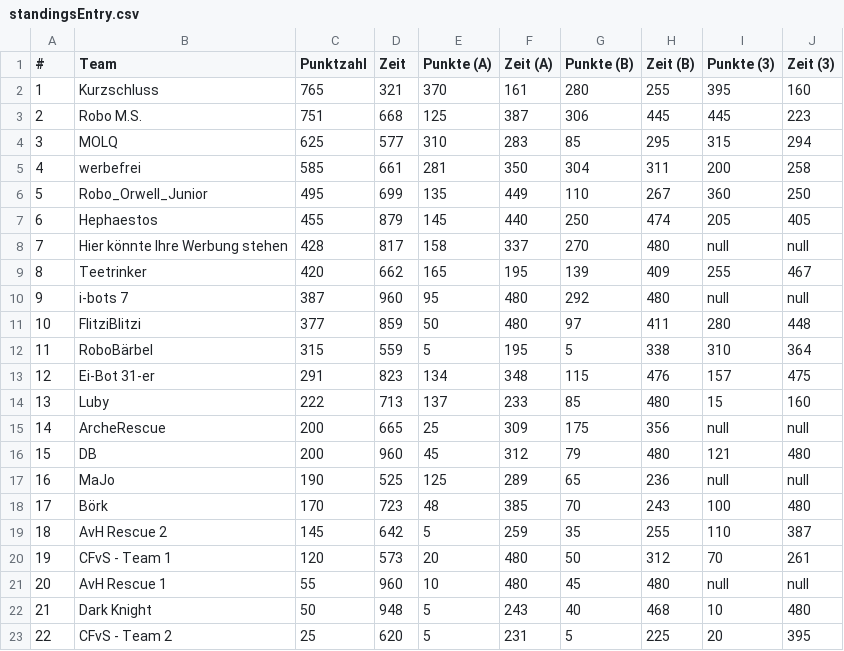
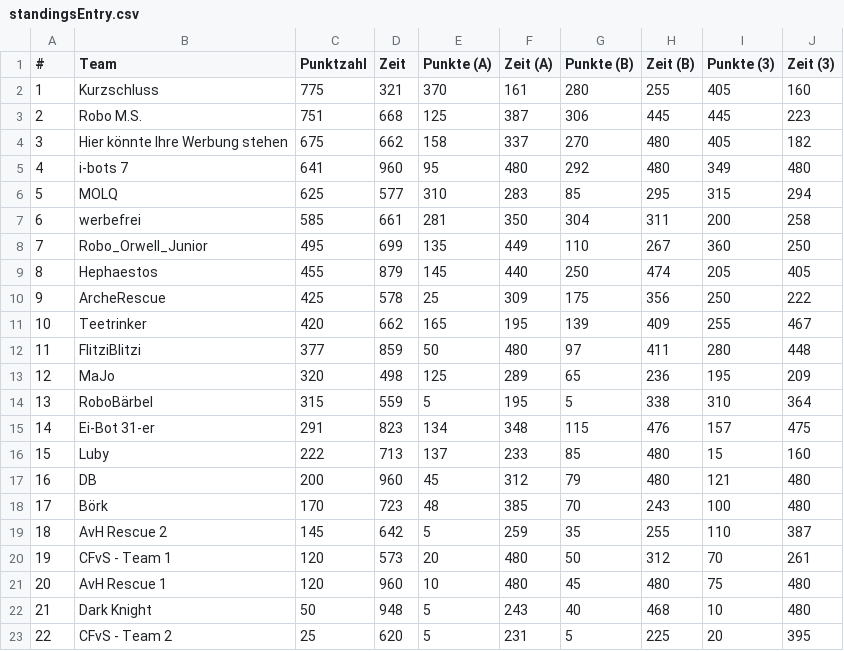
Before and after one commit to rcjberlin/evaluation, a CSV file: results/standingsEntry.csv, drawn as a sheet; removed rows and columns are numbered as before the commit, all else as after; the diff names each change by its address in the sheet, - before the commit and + after, or states it on an @@ line.

```diff
--- a/results/standingsEntry.csv
+++ b/results/standingsEntry.csv
-C2 (Punktzahl): 765
+C2 (Punktzahl): 775
-I2 (Punkte (3)): 395
+I2 (Punkte (3)): 405
+row 4: 3 | Hier könnte Ihre Werbung stehen | 675 | 662 | 158 | 337 | 270 | 480 | 405 | 182
+row 5: 4 | i-bots 7 | 641 | 960 | 95 | 480 | 292 | 480 | 349 | 480
@@ column A (#) renumbered between rows 6 and 17 @@
-row 8: 7 | Hier könnte Ihre Werbung stehen | 428 | 817 | 158 | 337 | 270 | 480 | null | null
+row 10: 9 | ArcheRescue | 425 | 578 | 25 | 309 | 175 | 356 | 250 | 222
-row 10: 9 | i-bots 7 | 387 | 960 | 95 | 480 | 292 | 480 | null | null
+row 13: 12 | MaJo | 320 | 498 | 125 | 289 | 65 | 236 | 195 | 209
-row 15: 14 | ArcheRescue | 200 | 665 | 25 | 309 | 175 | 356 | null | null
-row 17: 16 | MaJo | 190 | 525 | 125 | 289 | 65 | 236 | null | null
-C21 (Punktzahl): 55
+C21 (Punktzahl): 120
-I21 (Punkte (3)): null
+I21 (Punkte (3)): 75
-J21 (Zeit (3)): null
+J21 (Zeit (3)): 480
```
Also changed, not shown: results/standingsLine.csv, 3 other files.
